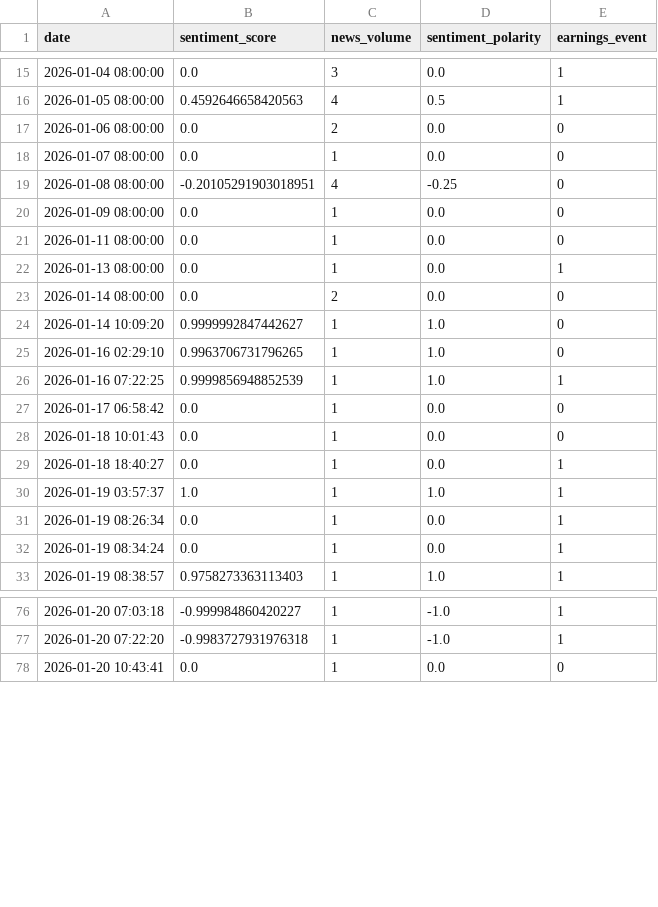
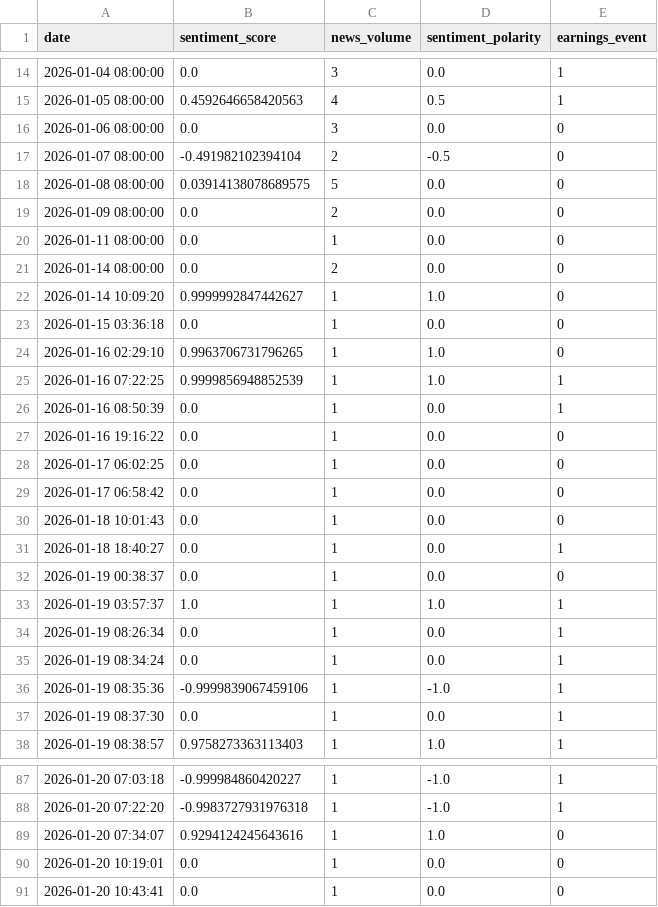
Before and after one commit to Rohithkoripelli/Stock-Price-Prediction, a CSV file: data/finbert_daily_sentiment/PNB_daily_sentiment.csv, drawn as a sheet; only a part is shown, gaps mark what is left out; the diff covers the shown part only.

```diff
--- a/data/finbert_daily_sentiment/PNB_daily_sentiment.csv
+++ b/data/finbert_daily_sentiment/PNB_daily_sentiment.csv
@@ -16,12 +15,15 @@ date,sentiment_score,news_volume,sentiment_polarity,earnings_event
 2026-01-05 08:00:00,0.4592646658420563,4,0.5,1
-2026-01-06 08:00:00,0.0,2,0.0,0
-2026-01-07 08:00:00,0.0,1,0.0,0
-2026-01-08 08:00:00,-0.20105291903018951,4,-0.25,0
-2026-01-09 08:00:00,0.0,1,0.0,0
+2026-01-06 08:00:00,0.0,3,0.0,0
+2026-01-07 08:00:00,-0.491982102394104,2,-0.5,0
+2026-01-08 08:00:00,0.03914138078689575,5,0.0,0
+2026-01-09 08:00:00,0.0,2,0.0,0
 2026-01-11 08:00:00,0.0,1,0.0,0
-2026-01-13 08:00:00,0.0,1,0.0,1
 2026-01-14 08:00:00,0.0,2,0.0,0
 2026-01-14 10:09:20,0.9999992847442627,1,1.0,0
+2026-01-15 03:36:18,0.0,1,0.0,0
 2026-01-16 02:29:10,0.9963706731796265,1,1.0,0
 2026-01-16 07:22:25,0.9999856948852539,1,1.0,1
+2026-01-16 08:50:39,0.0,1,0.0,1
+2026-01-16 19:16:22,0.0,1,0.0,0
+2026-01-17 06:02:25,0.0,1,0.0,0
 2026-01-17 06:58:42,0.0,1,0.0,0
@@ -29,2 +31,3 @@ date,sentiment_score,news_volume,sentiment_polarity,earnings_event
 2026-01-18 18:40:27,0.0,1,0.0,1
+2026-01-19 00:38:37,0.0,1,0.0,0
 2026-01-19 03:57:37,1.0,1,1.0,1
@@ -32,2 +35,4 @@ date,sentiment_score,news_volume,sentiment_polarity,earnings_event
 2026-01-19 08:34:24,0.0,1,0.0,1
+2026-01-19 08:35:36,-0.9999839067459106,1,-1.0,1
+2026-01-19 08:37:30,0.0,1,0.0,1
 2026-01-19 08:38:57,0.9758273363113403,1,1.0,1
@@ -77,2 +88,4 @@ date,sentiment_score,news_volume,sentiment_polarity,earnings_event
 2026-01-20 07:22:20,-0.9983727931976318,1,-1.0,1
+2026-01-20 07:34:07,0.9294124245643616,1,1.0,0
+2026-01-20 10:19:01,0.0,1,0.0,0
 2026-01-20 10:43:41,0.0,1,0.0,0
```
Also changed, not shown: 10 added rows, 1 removed row and 11 edited cells elsewhere in this file, data/finbert_daily_sentiment/HDFCBANK_daily_sentiment.csv, data/news_historical/AXISBANK_news_30d.csv, 45 other files.
